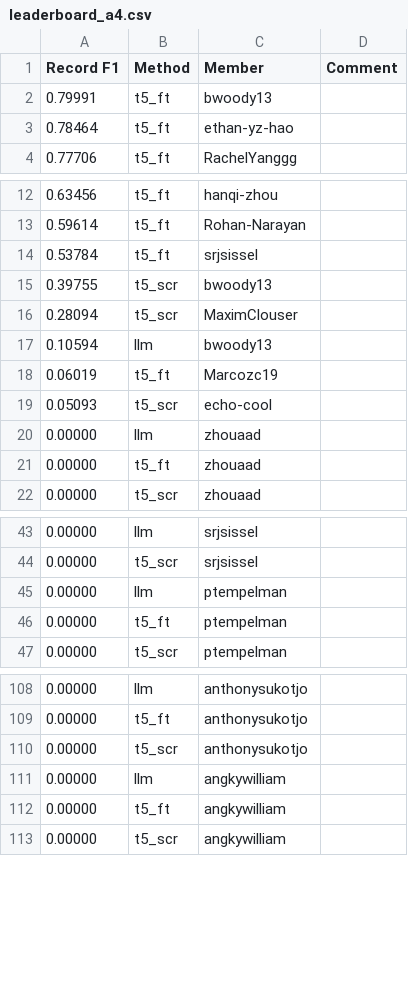
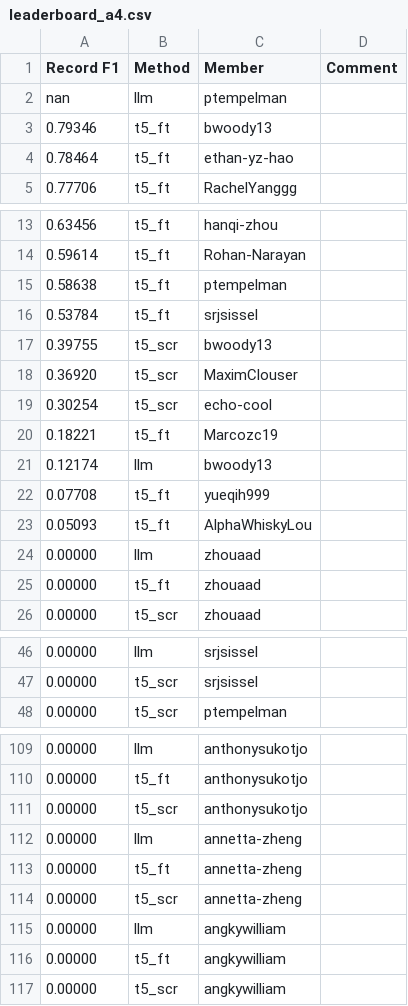
Before and after one commit to cornell-cs5740-sp24/leaderboards, a CSV file: a4/leaderboard_a4.csv, drawn as a sheet; only a part is shown, gaps mark what is left out; the diff covers the shown part only.

Commit message:
Leaderboard Update

```diff
--- a/a4/leaderboard_a4.csv
+++ b/a4/leaderboard_a4.csv
@@ -1,3 +1,4 @@
 Record F1,Method,Member,Comment
-0.79991,t5_ft,bwoody13,
+nan,llm,ptempelman,
+0.79346,t5_ft,bwoody13,
 0.78464,t5_ft,ethan-yz-hao,
@@ -13,8 +14,11 @@ Record F1,Method,Member,Comment
 0.59614,t5_ft,Rohan-Narayan,
+0.58638,t5_ft,ptempelman,
 0.53784,t5_ft,srjsissel,
 0.39755,t5_scr,bwoody13,
-0.28094,t5_scr,MaximClouser,
-0.10594,llm,bwoody13,
-0.06019,t5_ft,Marcozc19,
-0.05093,t5_scr,echo-cool,
+0.36920,t5_scr,MaximClouser,
+0.30254,t5_scr,echo-cool,
+0.18221,t5_ft,Marcozc19,
+0.12174,llm,bwoody13,
+0.07708,t5_ft,yueqih999,
+0.05093,t5_ft,AlphaWhiskyLou,
 0.00000,llm,zhouaad,
@@ -44,4 +47,2 @@ Record F1,Method,Member,Comment
 0.00000,t5_scr,srjsissel,
-0.00000,llm,ptempelman,
-0.00000,t5_ft,ptempelman,
 0.00000,t5_scr,ptempelman,
@@ -110,2 +111,5 @@ Record F1,Method,Member,Comment
 0.00000,t5_scr,anthonysukotjo,
+0.00000,llm,annetta-zheng,
+0.00000,t5_ft,annetta-zheng,
+0.00000,t5_scr,annetta-zheng,
 0.00000,llm,angkywilliam,
```
Also changed, not shown: 2 removed rows elsewhere in this file.
